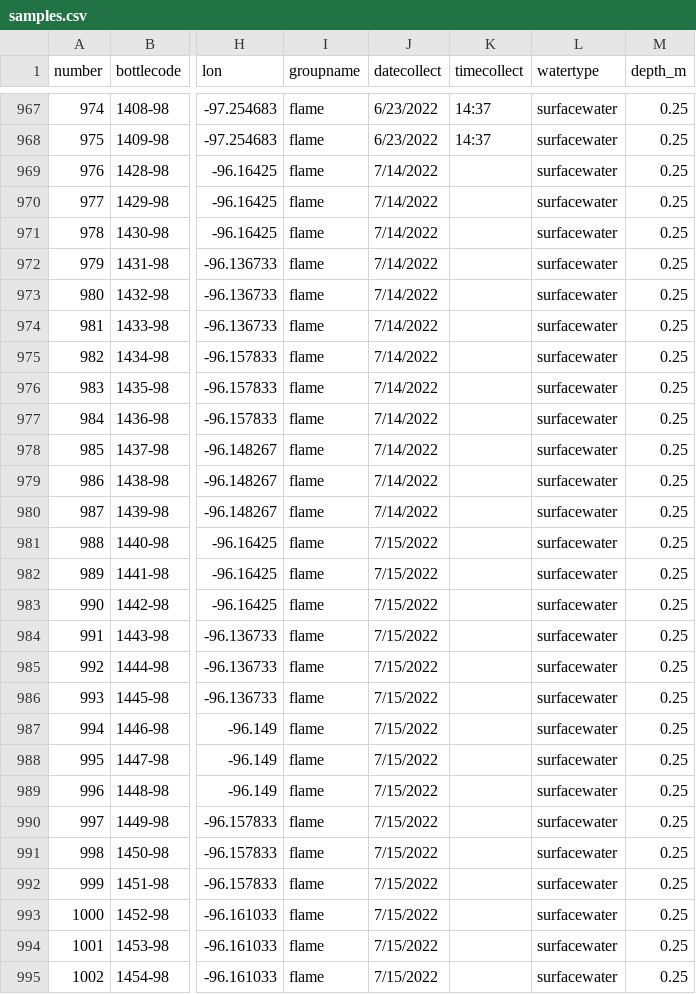
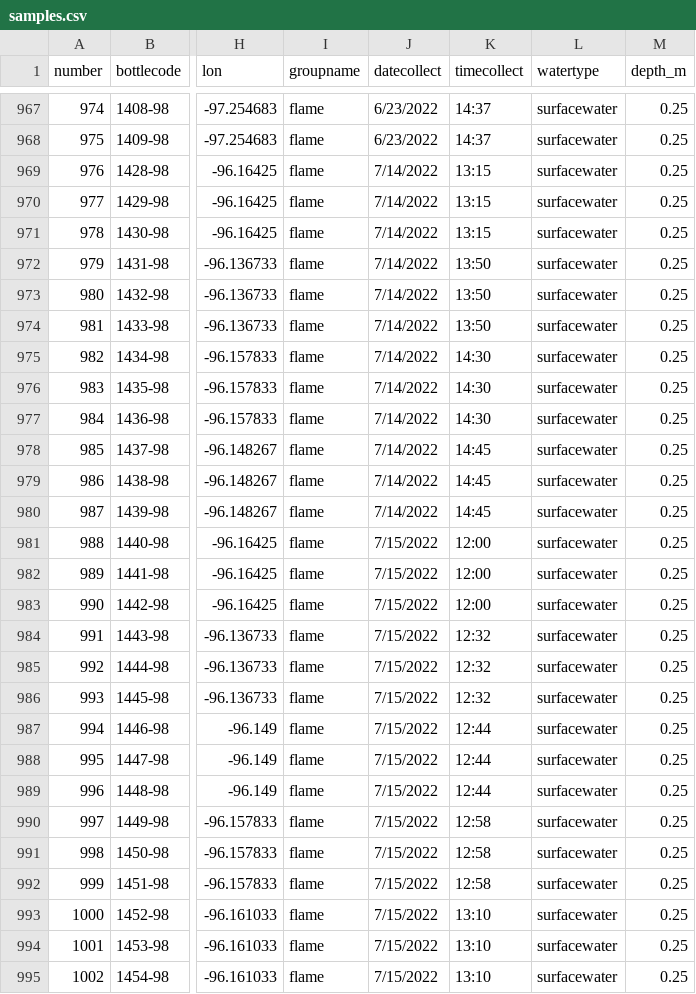
Before and after one commit to waterfolk/waterfolkdata, a CSV file: samples.csv, drawn as a sheet; only a part is shown, gaps mark what is left out; the diff covers the shown part only; the diff names each change by its address in the sheet, - before the commit and + after, or states it on an @@ line.

Commit message:
added missing times for flame chla

```diff
--- a/samples.csv
+++ b/samples.csv
-K969:K971 (timecollect): (empty)
+K969:K971 (timecollect): 13:15
-K972:K974 (timecollect): (empty)
+K972:K974 (timecollect): 13:50
-K975:K977 (timecollect): (empty)
+K975:K977 (timecollect): 14:30
-K978:K980 (timecollect): (empty)
+K978:K980 (timecollect): 14:45
-K981:K983 (timecollect): (empty)
+K981:K983 (timecollect): 12:00
-K984:K986 (timecollect): (empty)
+K984:K986 (timecollect): 12:32
-K987:K989 (timecollect): (empty)
+K987:K989 (timecollect): 12:44
-K990:K992 (timecollect): (empty)
+K990:K992 (timecollect): 12:58
-K993:K995 (timecollect): (empty)
+K993:K995 (timecollect): 13:10
```
Also changed, not shown: 69 edited cells elsewhere in this file.
